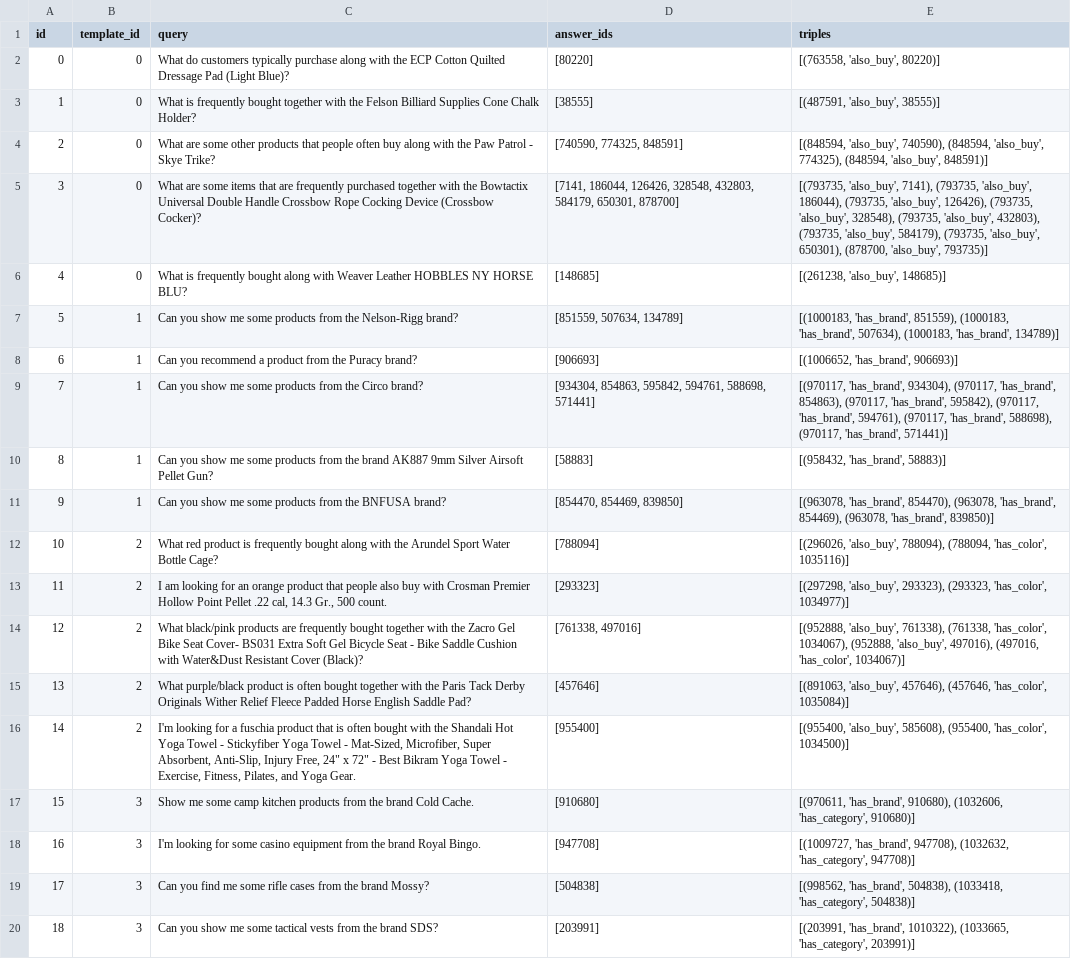
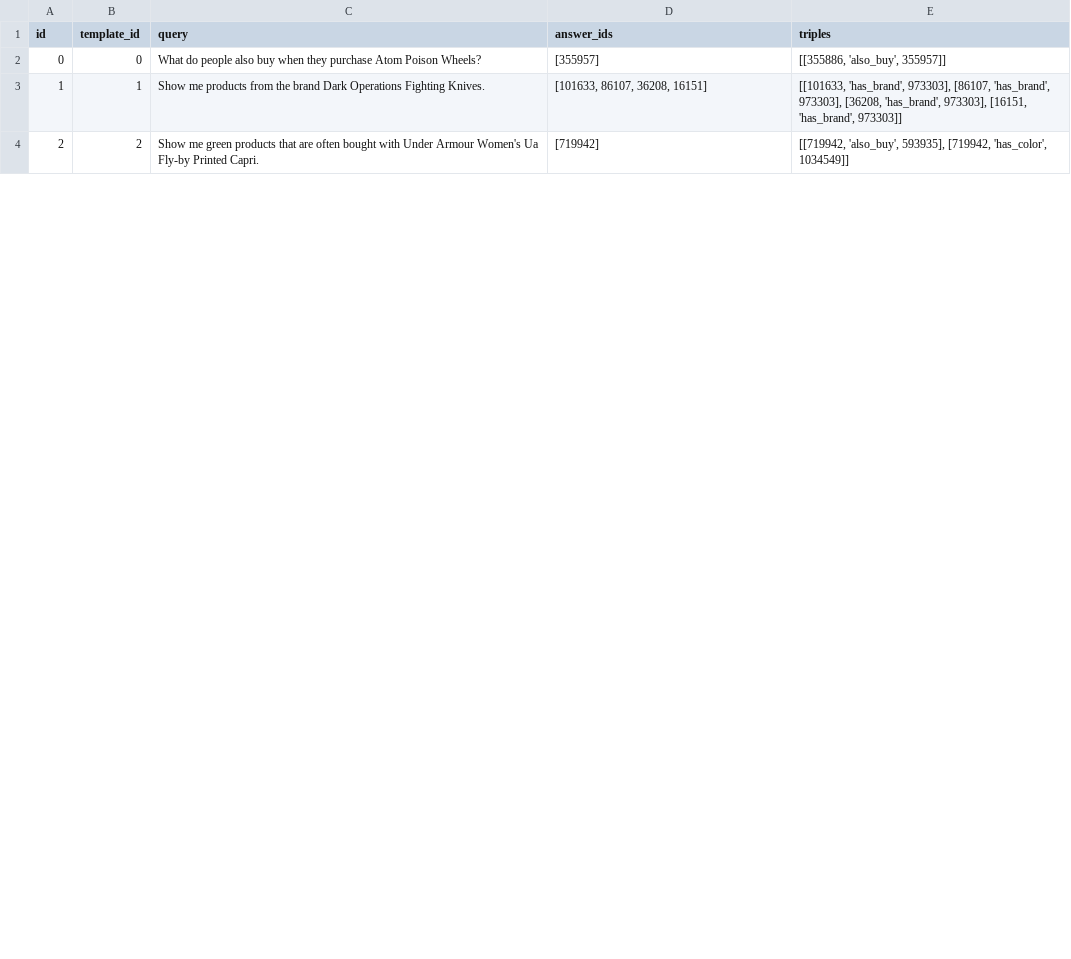
Before and after one commit to LuchsHub/GraphRAG_Robustness, a CSV file: qa_datasets/rel_amazon.csv, drawn as a sheet; only a part is shown; removed rows and columns are numbered as before the commit, all else as after; the diff covers the shown part only; the diff names each change by its address in the sheet, - before the commit and + after, or states it on an @@ line.

Commit message:
Separate Cypher sampling query into "find assignments" and "instantiate assignment" to enable seeded randomness and improve efficiency

```diff
--- a/qa_datasets/rel_amazon.csv
+++ b/qa_datasets/rel_amazon.csv
-row 2: 0 | 0 | What do customers typically purchase along with the ECP Cotton Quilted Dressage Pad (Light Blue)? | [80220] | [(763558, 'also_buy', 80220)]
@@ column A (id) renumbered from row 2 down @@
-C2 (query): What is frequently bought together with the Felson Billiard Supplies Cone Chalk Holder?
+C2 (query): What do people also buy when they purchase Atom Poison Wheels?
-D2 (answer_ids): [38555]
+D2 (answer_ids): [355957]
-E2 (triples): [(487591, 'also_buy', 38555)]
+E2 (triples): [[355886, 'also_buy', 355957]]
-row 4: 2 | 0 | What are some other products that people often buy along with the Paw Patrol - Skye Trike? | [740590, 774325, 848591] | [(848594, 'also_buy', 740590), (848594, 'also_buy', 774325), (848594, 'also_buy', 848591)]
-row 5: 3 | 0 | What are some items that are frequently purchased together with the Bowtactix Universal Double Handle Crossbow Rope Cocking Device (Crossbow Cocker)? | [7141, 186044, 126426, 328548, 432803, 584179, 650301, 878700] | [(793735, 'also_buy', 7141), (793735, 'also_buy', 186044), (793735, 'also_buy', 126426), (793735, 'also_buy', 328548), (793735, 'also_buy', 432803), (793735, 'also_buy', 584179), (793735, 'also_buy', 650301), (878700, 'also_buy', 793735)]
-row 6: 4 | 0 | What is frequently bought along with Weaver Leather HOBBLES NY HORSE BLU? | [148685] | [(261238, 'also_buy', 148685)]
-row 7: 5 | 1 | Can you show me some products from the Nelson-Rigg brand? | [851559, 507634, 134789] | [(1000183, 'has_brand', 851559), (1000183, 'has_brand', 507634), (1000183, 'has_brand', 134789)]
-row 8: 6 | 1 | Can you recommend a product from the Puracy brand? | [906693] | [(1006652, 'has_brand', 906693)]
-C3 (query): Can you show me some products from the Circo brand?
+C3 (query): Show me products from the brand Dark Operations Fighting Knives.
-D3 (answer_ids): [934304, 854863, 595842, 594761, 588698, 571441]
+D3 (answer_ids): [101633, 86107, 36208, 16151]
-E3 (triples): [(970117, 'has_brand', 934304), (970117, 'has_brand', 854863), (970117, 'has_brand', 595842), (970117, 'has_brand', 594761), (970117, 'has_brand', 588698), (970117, 'has_brand', 571441)]
+E3 (triples): [[101633, 'has_brand', 973303], [86107, 'has_brand', 973303], [36208, 'has_brand', 973303], [16151, 'has_brand', 973303]]
-row 10: 8 | 1 | Can you show me some products from the brand AK887 9mm Silver Airsoft Pellet Gun? | [58883] | [(958432, 'has_brand', 58883)]
-row 11: 9 | 1 | Can you show me some products from the BNFUSA brand? | [854470, 854469, 839850] | [(963078, 'has_brand', 854470), (963078, 'has_brand', 854469), (963078, 'has_brand', 839850)]
-C4 (query): What red product is frequently bought along with the Arundel Sport Water Bottle Cage?
+C4 (query): Show me green products that are often bought with Under Armour Women's Ua Fly-by Printed Capri.
-D4 (answer_ids): [788094]
+D4 (answer_ids): [719942]
-E4 (triples): [(296026, 'also_buy', 788094), (788094, 'has_color', 1035116)]
+E4 (triples): [[719942, 'also_buy', 593935], [719942, 'has_color', 1034549]]
-row 13: 11 | 2 | I am looking for an orange product that people also buy with Crosman Premier Hollow Point Pellet .22 cal, 14.3 Gr., 500 count. | [293323] | [(297298, 'also_buy', 293323), (293323, 'has_color', 1034977)]
-row 14: 12 | 2 | What black/pink products are frequently bought together with the Zacro Gel Bike Seat Cover- BS031 Extra Soft Gel Bicycle Seat - Bike Saddle Cushion with Water&Dust Resistant Cover (Black)? | [761338, 497016] | [(952888, 'also_buy', 761338), (761338, 'has_color', 1034067), (952888, 'also_buy', 497016), (497016, 'has_color', 1034067)]
-row 15: 13 | 2 | What purple/black product is often bought together with the Paris Tack Derby Originals Wither Relief Fleece Padded Horse English Saddle Pad? | [457646] | [(891063, 'also_buy', 457646), (457646, 'has_color', 1035084)]
-row 16: 14 | 2 | I'm looking for a fuschia product that is often bought with the Shandali Hot Yoga Towel - Stickyfiber Yoga Towel - Mat-Sized, Microfiber, Super Absorbent, Anti-Slip, Injury Free, 24" x 72" - Best Bikram Yoga Towel - Exercise, Fitness, Pilates, and Yoga Gear. | [955400] | [(955400, 'also_buy', 585608), (955400, 'has_color', 1034500)]
-row 17: 15 | 3 | Show me some camp kitchen products from the brand Cold Cache. | [910680] | [(970611, 'has_brand', 910680), (1032606, 'has_category', 910680)]
-row 18: 16 | 3 | I'm looking for some casino equipment from the brand Royal Bingo. | [947708] | [(1009727, 'has_brand', 947708), (1032632, 'has_category', 947708)]
-row 19: 17 | 3 | Can you find me some rifle cases from the brand Mossy? | [504838] | [(998562, 'has_brand', 504838), (1033418, 'has_category', 504838)]
-row 20: 18 | 3 | Can you show me some tactical vests from the brand SDS? | [203991] | [(203991, 'has_brand', 1010322), (1033665, 'has_category', 203991)]
```
Also changed, not shown: 1 added row, 9 removed rows and 6 edited cells elsewhere in this file, 2 other files.
